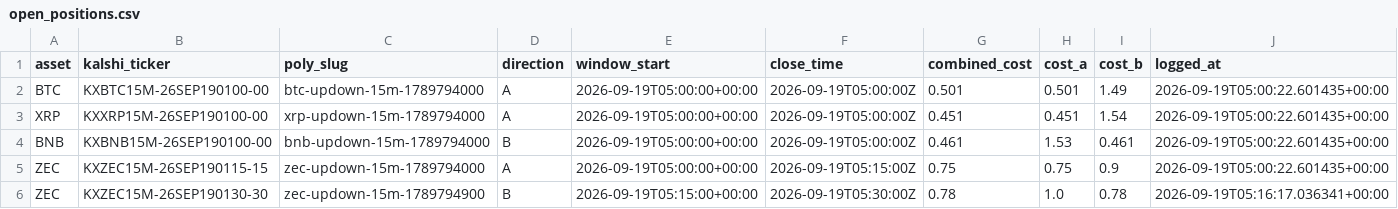
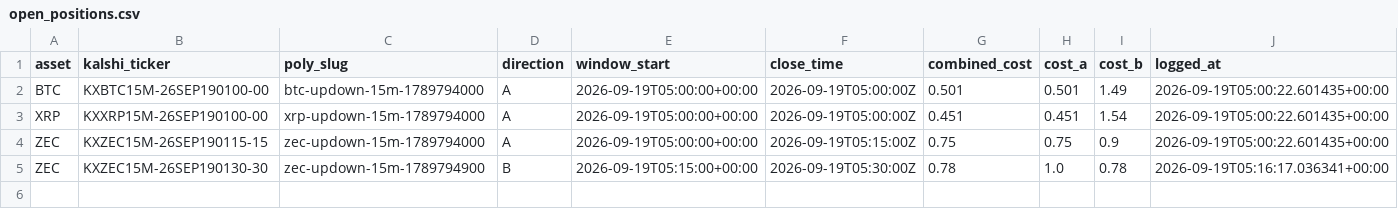
Before and after one commit to Prinxe-crypto/Gap-maker, a CSV file: open_positions.csv, drawn as a sheet; the diff names each change by its address in the sheet, - before the commit and + after, or states it on an @@ line.

```diff
--- a/open_positions.csv
+++ b/open_positions.csv
-row 4: BNB | KXBNB15M-26SEP190100-00 | bnb-updown-15m-1789794000 | B | 2026-09-19T05:00:00+00:00 | 2026-09-19T05:00:00Z | 0.461 | 1.53 | 0.461 | 2026-09-19T05:00:22.601435+00:00
```
Also changed, not shown: closed_positions.csv.
